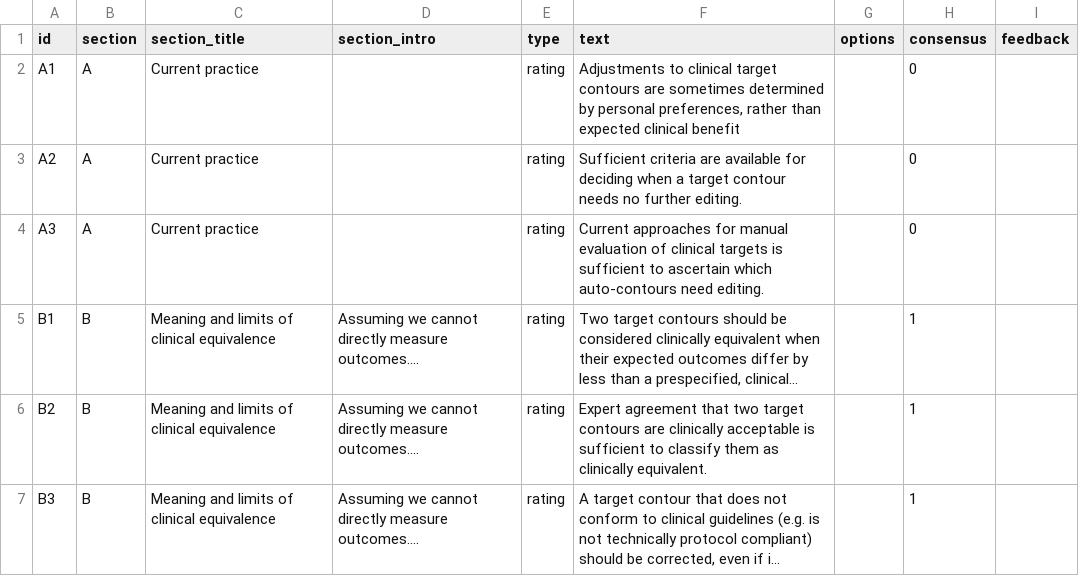
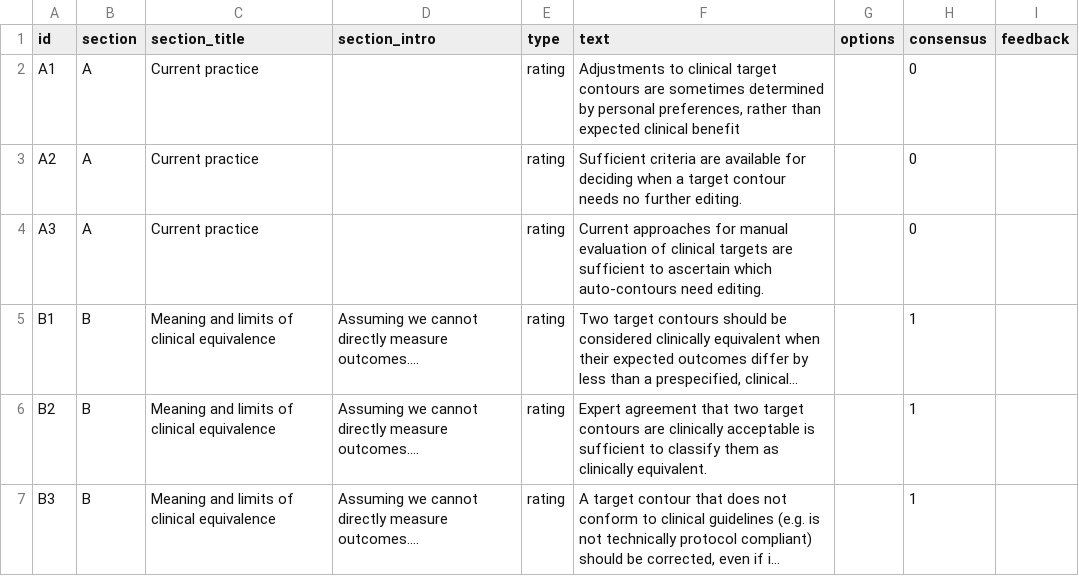
Before and after one commit to malonec3/BandwidthConsensusDelphi, a CSV file: delphi_statements.csv, drawn as a sheet; only a part is shown; long unchanged cells end in …; the diff names each change by its address in the sheet, - before the commit and + after, or states it on an @@ line.

Commit message:
Update delphi_statements.csv

```diff
--- a/delphi_statements.csv
+++ b/delphi_statements.csv
-F4 (text): …clinical targets is sufficient to…
+F4 (text): …clinical targets are sufficient to…
```
